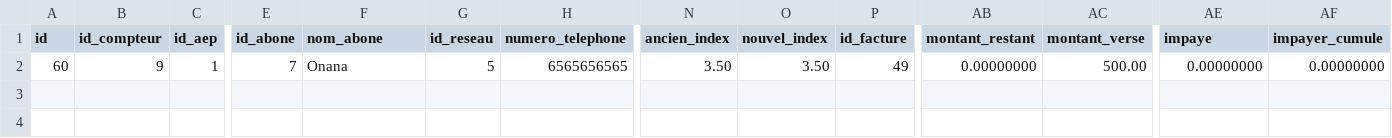
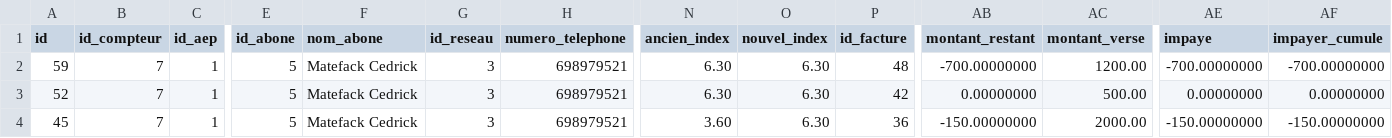
Before and after one commit to tockem-applications/suivi_aep, a CSV file: tmp/7/facturation_abone_Fokoue.csv, drawn as a sheet; only a part is shown, gaps mark what is left out; rows hold the shown columns only; the diff names each change by its address in the sheet, - before the commit and + after, or states it on an @@ line.

```diff
--- a/tmp/7/facturation_abone_Fokoue.csv
+++ b/tmp/7/facturation_abone_Fokoue.csv
-A2 (id): 60
+A2 (id): 59
-B2 (id_compteur): 9
+B2 (id_compteur): 7
-E2 (id_abone): 7
+E2 (id_abone): 5
-F2 (nom_abone): Onana
+F2 (nom_abone): Matefack Cedrick
-G2 (id_reseau): 5
+G2 (id_reseau): 3
-H2 (numero_telephone): 6565656565
+H2 (numero_telephone): 698979521
-N2 (ancien_index): 3.50
+N2 (ancien_index): 6.30
-O2 (nouvel_index): 3.50
+O2 (nouvel_index): 6.30
-P2 (id_facture): 49
+P2 (id_facture): 48
-AB2 (montant_restant): 0.00000000
+AB2 (montant_restant): -700.00000000
-AC2 (montant_verse): 500.00
+AC2 (montant_verse): 1200.00
-AE2 (impaye): 0.00000000
+AE2 (impaye): -700.00000000
-AF2 (impayer_cumule): 0.00000000
+AF2 (impayer_cumule): -700.00000000
+row 3: 52 | 7 | 1 | 5 | Matefack Cedrick | 3 | 698979521 | 6.30 | 6.30 | 42 | 0.00000000 | 500.00 | 0.00000000 | 0.00000000
+row 4: 45 | 7 | 1 | 5 | Matefack Cedrick | 3 | 698979521 | 3.60 | 6.30 | 36 | -150.00000000 | 2000.00 | -150.00000000 | -150.00000000
```
Also changed, not shown: 2 other files.
